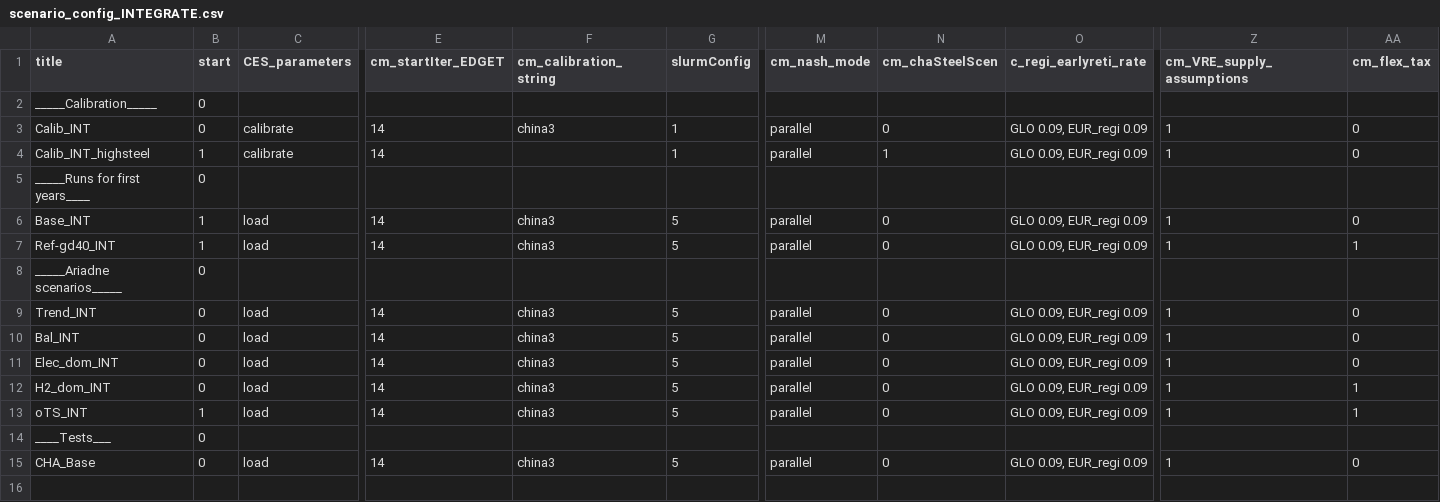
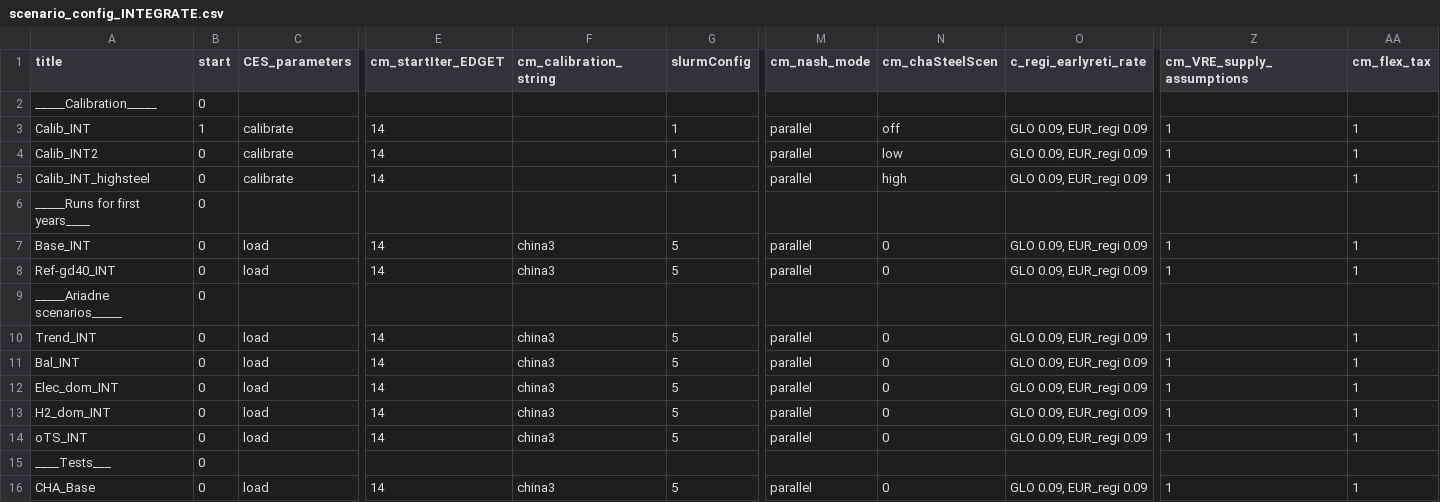
Before and after one commit to whitenightZhang/remind, a CSV file: config/scenario_config_INTEGRATE.csv, drawn as a sheet; only a part is shown, gaps mark what is left out; addresses are those after the commit; rows hold the shown columns only; the diff names each change by its address in the sheet, - before the commit and + after, or states it on an @@ line.

Commit message:
change steel output for China and switch names

```diff
--- a/config/scenario_config_INTEGRATE.csv
+++ b/config/scenario_config_INTEGRATE.csv
-B3 (start): 0
+B3 (start): 1
-F3 (cm_calibration_string): china3
+F3 (cm_calibration_string): (empty)
-N3 (cm_chaSteelScen): 0
+N3 (cm_chaSteelScen): off
-AA3 (cm_flex_tax): 0
+AA3 (cm_flex_tax): 1
+row 4: Calib_INT2 | 0 | calibrate | 14 |  | 1 | parallel | low | GLO 0.09, EUR_regi 0.09 | 1 | 1
-B5 (start): 1
+B5 (start): 0
-N5 (cm_chaSteelScen): 1
+N5 (cm_chaSteelScen): high
-AA5 (cm_flex_tax): 0
+AA5 (cm_flex_tax): 1
-B7:B8 (start): 1
+B7:B8 (start): 0
-AA7 (cm_flex_tax): 0
+AA7 (cm_flex_tax): 1
-AA10:AA12 (cm_flex_tax): 0
+AA10:AA12 (cm_flex_tax): 1
-B14 (start): 1
+B14 (start): 0
-AA16 (cm_flex_tax): 0
+AA16 (cm_flex_tax): 1
```
Also changed, not shown: 4 other files.
